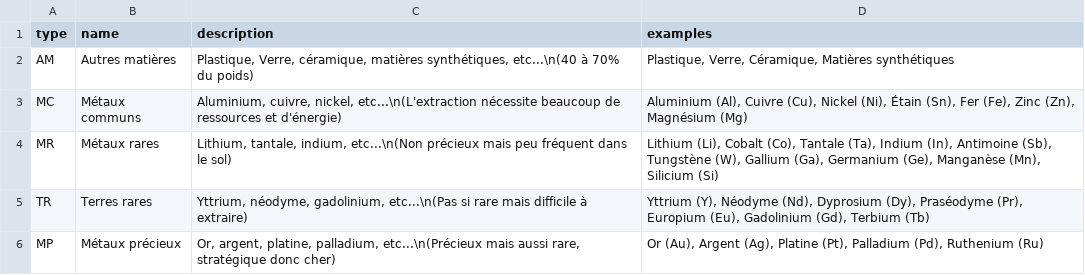
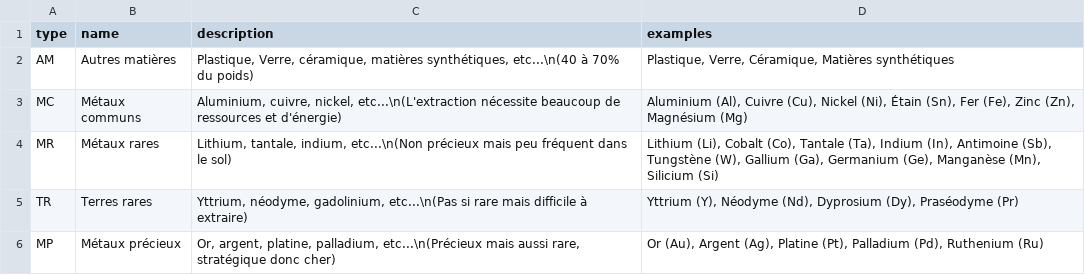
Before and after one commit to inrialearninglab/PhoneImpact, a CSV file: data/csv/resources_text.csv, drawn as a sheet.

Commit message:
suppression de terres rares europium, gadolinium, terbium

```diff
--- a/data/csv/resources_text.csv
+++ b/data/csv/resources_text.csv
@@ -4,3 +4,3 @@ MC,Métaux communs,"Aluminium, cuivre, nickel, etc...\n(L'extraction nécessite
 MR,Métaux rares,"Lithium, tantale, indium, etc...\n(Non précieux mais peu fréquent dans le sol)","Lithium (Li), Cobalt (Co), Tantale (Ta), Indium (In), Antimoine (Sb), Tungstène (W), Gallium (Ga), Germanium (Ge), Manganèse (Mn), Silicium (Si)"
-TR,Terres rares,"Yttrium, néodyme, gadolinium, etc...\n(Pas si rare mais difficile à extraire)","Yttrium (Y), Néodyme (Nd), Dyprosium (Dy), Praséodyme (Pr), Europium (Eu), Gadolinium (Gd), Terbium (Tb) "
+TR,Terres rares,"Yttrium, néodyme, gadolinium, etc...\n(Pas si rare mais difficile à extraire)","Yttrium (Y), Néodyme (Nd), Dyprosium (Dy), Praséodyme (Pr)"
 MP,Métaux précieux,"Or, argent, platine, palladium, etc...\n(Précieux mais aussi rare, stratégique donc cher)","Or (Au), Argent (Ag), Platine (Pt), Palladium (Pd), Ruthenium (Ru)"
```
